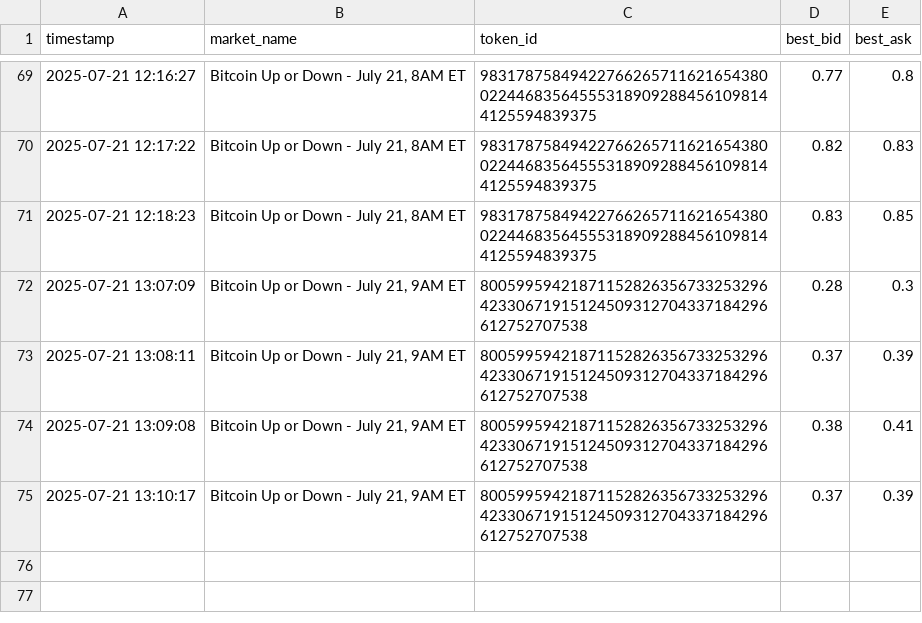
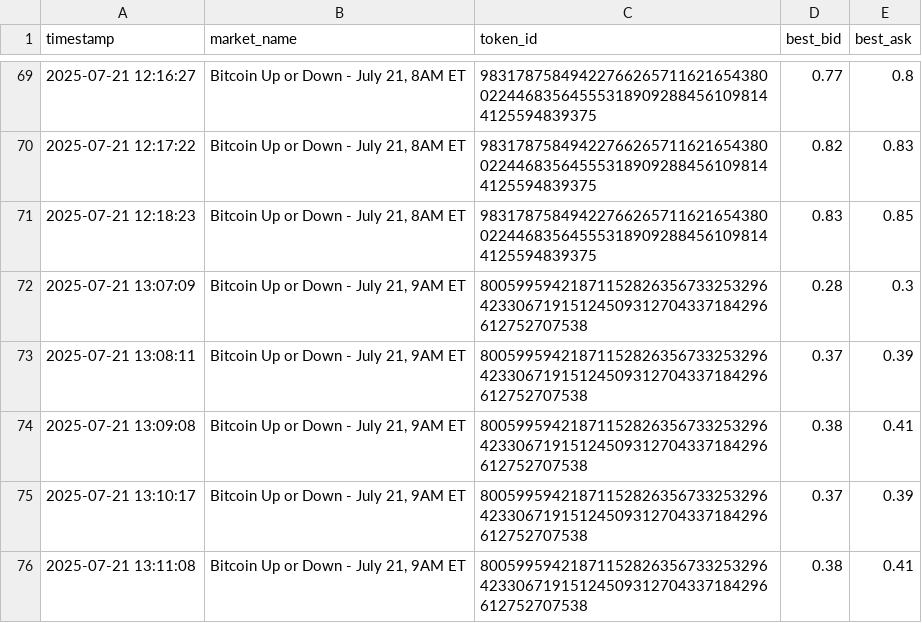
Before and after one commit to Yannick-o1/Polyscraper, a CSV file: btc_polydata.csv, drawn as a sheet; only a part is shown, gaps mark what is left out; the diff names each change by its address in the sheet, - before the commit and + after, or states it on an @@ line.

```diff
--- a/btc_polydata.csv
+++ b/btc_polydata.csv
+row 76: 2025-07-21 13:11:08 | Bitcoin Up or Down - July 21, 9AM ET | 8005995942187115282635673325329642330671915124509312704337184296612752707538 | 0.38 | 0.41
```
